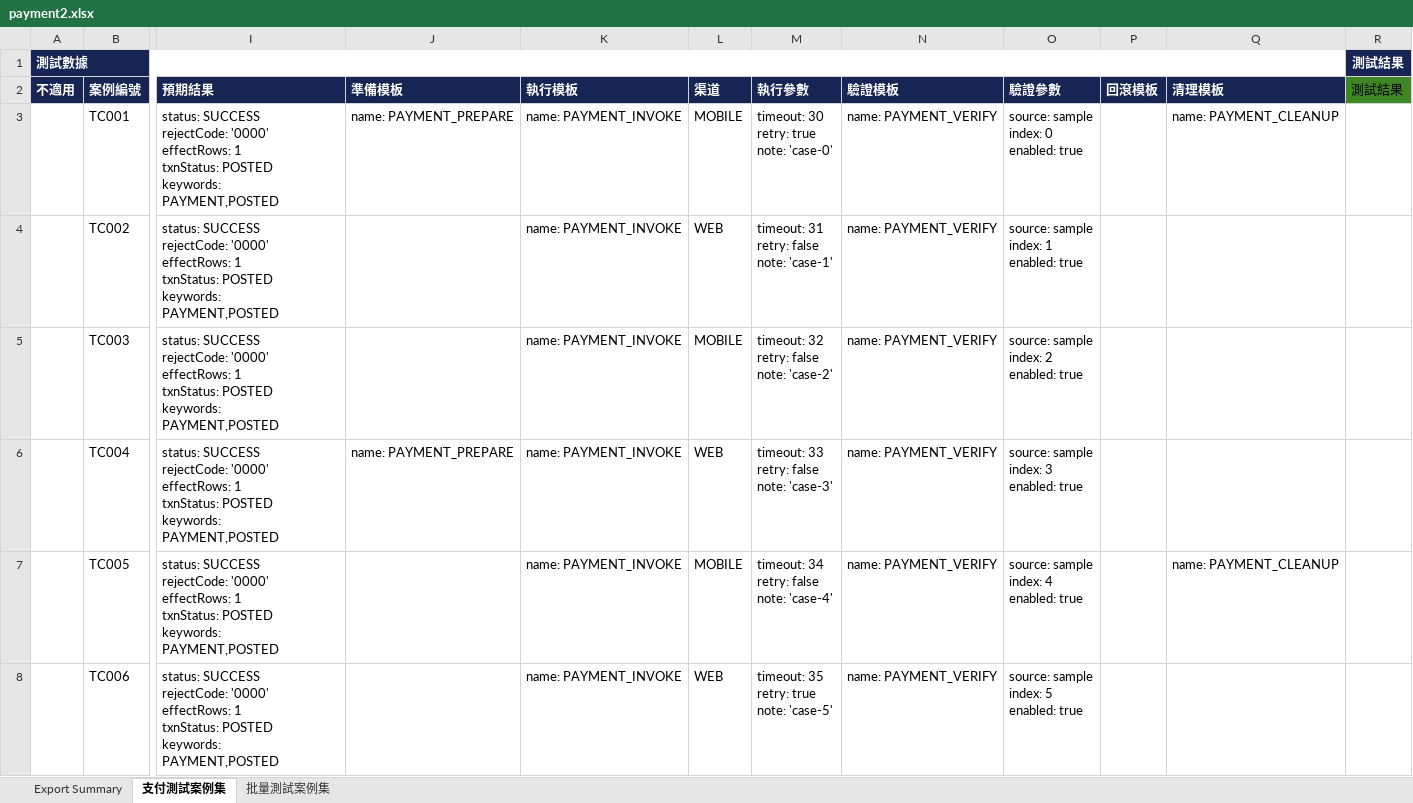
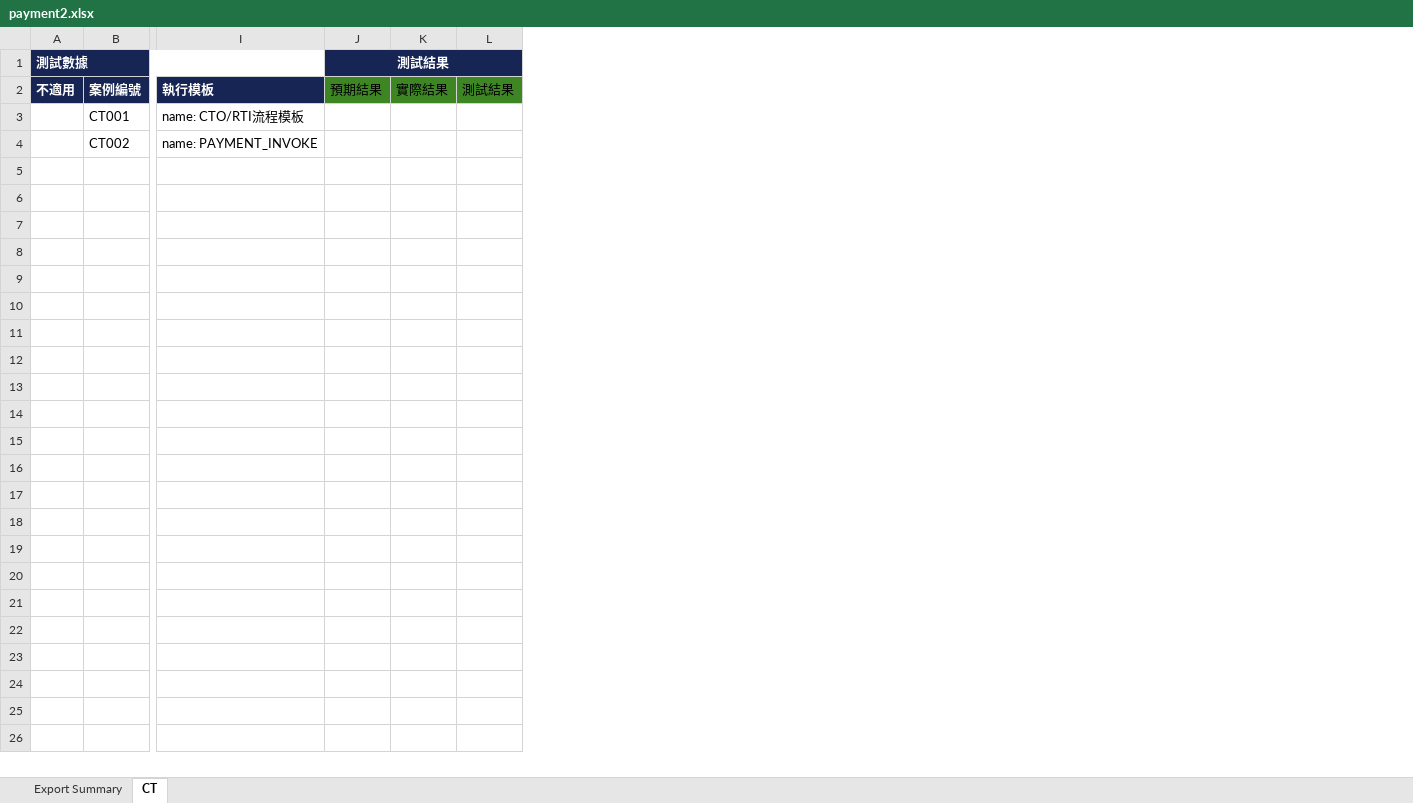
Before and after one commit to jxb8901/temp-driven-api-testing-tool, an Excel workbook: testcase/payment2.xlsx, sheet CT, drawn as a sheet; only a part is shown, gaps mark what is left out; values as stored, in another font and other column widths than the file's, no borders; removed rows and columns are numbered as before the commit, all else as after; rows hold the shown columns only; ↵ is a line break in a cell; the diff covers the shown part only; the diff names each change by its address in the sheet, - before the commit and + after, or states it on an @@ line.

Commit message:
Implement V2.3.5 diagnostics and case variables

```diff
--- a/testcase/payment2.xlsx (sheet CT)
+++ b/testcase/payment2.xlsx (sheet CT)
-sheet tab: 支付測試案例集
+sheet tab: CT
-sheet tab: 批量測試案例集
-column I (預期結果), rows 3-4: status: SUCCESS ↵ rejectCode: '0000' ↵ effectRows: 1 ↵ txnStatus: POSTED ↵ keywords: PAYMENT,POSTED | status: SUCCESS ↵ rejectCode: '0000' ↵ effectRows: 1 ↵ txnStatus: POSTED ↵ keywords: PAYMENT,POSTED
-column J (準備模板), row 3: name: PAYMENT_PREPARE
-column L (渠道), rows 3-4: MOBILE | WEB
-column M (執行參數), rows 3-4: timeout: 30 ↵ retry: true ↵ note: 'case-0' | timeout: 31 ↵ retry: false ↵ note: 'case-1'
-column N (驗證模板), rows 3-4: name: PAYMENT_VERIFY | name: PAYMENT_VERIFY
-column O (驗證參數), rows 3-4: source: sample ↵ index: 0 ↵ enabled: true | source: sample ↵ index: 1 ↵ enabled: true
-column P (回滾模板), empty
-column Q (清理模板), row 3: name: PAYMENT_CLEANUP
+column J (預期結果), row 1: 測試結果
+column K (實際結果), empty
-L1 (測試結果): 測試結果
+L1 (測試結果): (empty)
-L1 fill: #172554
+L1 fill: none
-R1:S1 merged
-B3 (案例編號): TC001
+B3 (案例編號): CT001
-I3 (執行模板): name: PAYMENT_INVOKE
+I3 (執行模板): name: CTO/RTI流程模板
-B4 (案例編號): TC002
+B4 (案例編號): CT002
-row 5:  | TC003 | status: SUCCESS ↵ rejectCode: '0000' ↵ effectRows: 1 ↵ txnStatus: POSTED ↵ keywords: PAYMENT,POSTED |  | name: PAYMENT_INVOKE | MOBILE | timeout: 32 ↵ retry: false ↵ note: 'case-2' | name: PAYMENT_VERIFY | source: sample ↵ index: 2 ↵ enabled: true
-row 6:  | TC004 | status: SUCCESS ↵ rejectCode: '0000' ↵ effectRows: 1 ↵ txnStatus: POSTED ↵ keywords: PAYMENT,POSTED | name: PAYMENT_PREPARE | name: PAYMENT_INVOKE | WEB | timeout: 33 ↵ retry: false ↵ note: 'case-3' | name: PAYMENT_VERIFY | source: sample ↵ index: 3 ↵ enabled: true
-row 7:  | TC005 | status: SUCCESS ↵ rejectCode: '0000' ↵ effectRows: 1 ↵ txnStatus: POSTED ↵ keywords: PAYMENT,POSTED |  | name: PAYMENT_INVOKE | MOBILE | timeout: 34 ↵ retry: false ↵ note: 'case-4' | name: PAYMENT_VERIFY | source: sample ↵ index: 4 ↵ enabled: true |  | name: PAYMENT_CLEANUP
-row 8:  | TC006 | status: SUCCESS ↵ rejectCode: '0000' ↵ effectRows: 1 ↵ txnStatus: POSTED ↵ keywords: PAYMENT,POSTED |  | name: PAYMENT_INVOKE | WEB | timeout: 35 ↵ retry: true ↵ note: 'case-5' | name: PAYMENT_VERIFY | source: sample ↵ index: 5 ↵ enabled: true
```
Also changed, not shown: 5 removed rows elsewhere in this sheet, sheet Export Summary, 45 other files.
